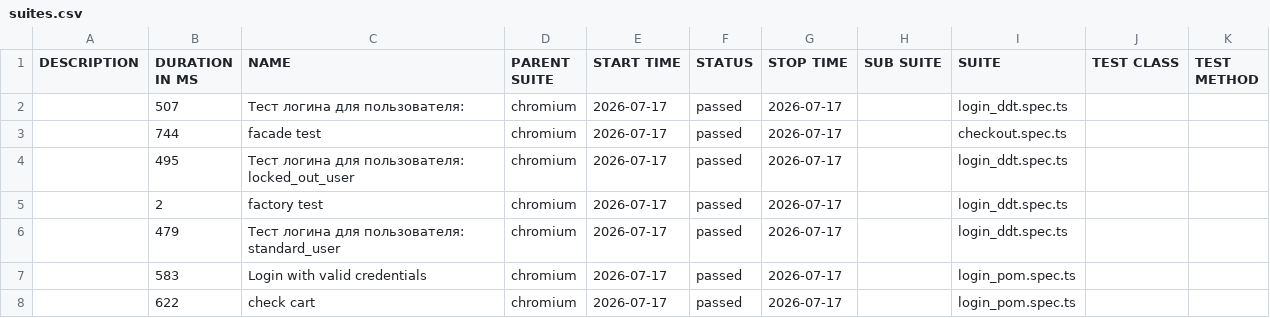
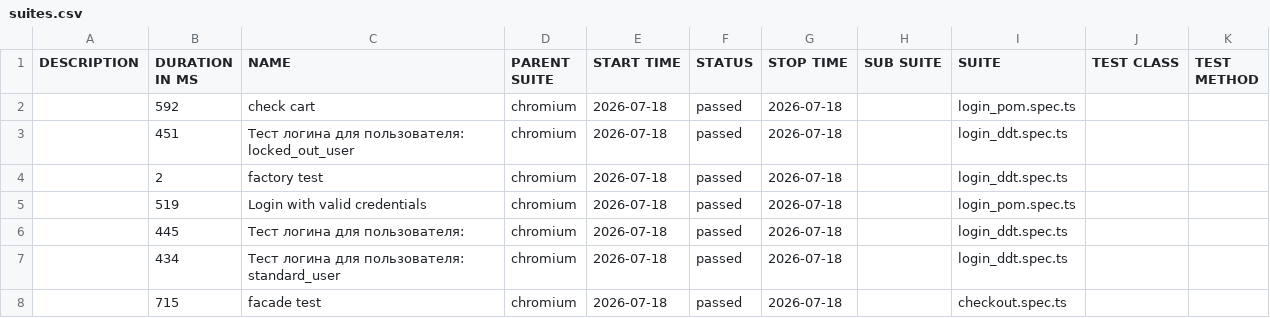
Before and after one commit to McRonnic/playwright-practice, a CSV file: data/suites.csv, drawn as a sheet.

```diff
--- a/data/suites.csv
+++ b/data/suites.csv
@@ -1,8 +1,8 @@
 "DESCRIPTION","DURATION IN MS","NAME","PARENT SUITE","START TIME","STATUS","STOP TIME","SUB SUITE","SUITE","TEST CLASS","TEST METHOD"
-"","507","Тест логина для пользователя:","chromium","2026-07-17","passed","2026-07-17","","login_ddt.spec.ts","",""
-"","744","facade test","chromium","2026-07-17","passed","2026-07-17","","checkout.spec.ts","",""
-"","495","Тест логина для пользователя: locked_out_user","chromium","2026-07-17","passed","2026-07-17","","login_ddt.spec.ts","",""
-"","2","factory test","chromium","2026-07-17","passed","2026-07-17","","login_ddt.spec.ts","",""
-"","479","Тест логина для пользователя: standard_user","chromium","2026-07-17","passed","2026-07-17","","login_ddt.spec.ts","",""
-"","583","Login with valid credentials","chromium","2026-07-17","passed","2026-07-17","","login_pom.spec.ts","",""
-"","622","check cart","chromium","2026-07-17","passed","2026-07-17","","login_pom.spec.ts","",""
+"","592","check cart","chromium","2026-07-18","passed","2026-07-18","","login_pom.spec.ts","",""
+"","451","Тест логина для пользователя: locked_out_user","chromium","2026-07-18","passed","2026-07-18","","login_ddt.spec.ts","",""
+"","2","factory test","chromium","2026-07-18","passed","2026-07-18","","login_ddt.spec.ts","",""
+"","519","Login with valid credentials","chromium","2026-07-18","passed","2026-07-18","","login_pom.spec.ts","",""
+"","445","Тест логина для пользователя:","chromium","2026-07-18","passed","2026-07-18","","login_ddt.spec.ts","",""
+"","434","Тест логина для пользователя: standard_user","chromium","2026-07-18","passed","2026-07-18","","login_ddt.spec.ts","",""
+"","715","facade test","chromium","2026-07-18","passed","2026-07-18","","checkout.spec.ts","",""
```
Also changed, not shown: 52 other files.
